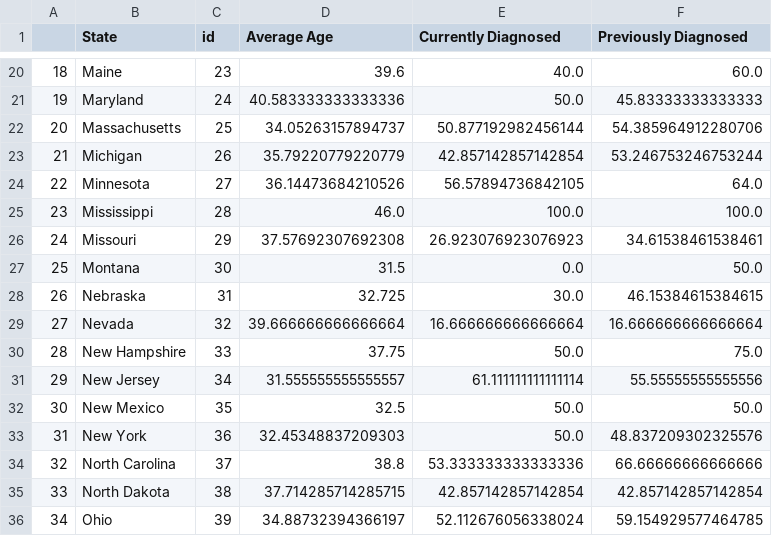
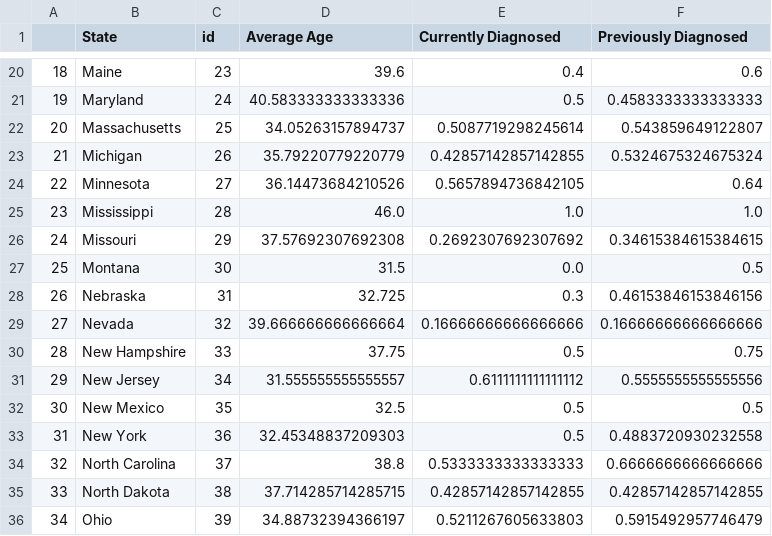
Before and after one commit to pranavmj94/datavis, a TSV file: age.tsv, drawn as a sheet; only a part is shown, gaps mark what is left out; the diff covers the shown part only.

```diff
--- a/age.tsv
+++ b/age.tsv
@@ -20,17 +20,17 @@
-18	Maine	23	39.6	40.0	60.0
-19	Maryland	24	40.583333333333336	50.0	45.83333333333333
-20	Massachusetts	25	34.05263157894737	50.877192982456144	54.385964912280706
-21	Michigan	26	35.79220779220779	42.857142857142854	53.246753246753244
-22	Minnesota	27	36.14473684210526	56.57894736842105	64.0
-23	Mississippi	28	46.0	100.0	100.0
-24	Missouri	29	37.57692307692308	26.923076923076923	34.61538461538461
-25	Montana	30	31.5	0.0	50.0
-26	Nebraska	31	32.725	30.0	46.15384615384615
-27	Nevada	32	39.666666666666664	16.666666666666664	16.666666666666664
-28	New Hampshire	33	37.75	50.0	75.0
-29	New Jersey	34	31.555555555555557	61.111111111111114	55.55555555555556
-30	New Mexico	35	32.5	50.0	50.0
-31	New York	36	32.45348837209303	50.0	48.837209302325576
-32	North Carolina	37	38.8	53.333333333333336	66.66666666666666
-33	North Dakota	38	37.714285714285715	42.857142857142854	42.857142857142854
-34	Ohio	39	34.88732394366197	52.112676056338024	59.154929577464785
+18	Maine	23	39.6	0.4	0.6
+19	Maryland	24	40.583333333333336	0.5	0.4583333333333333
+20	Massachusetts	25	34.05263157894737	0.5087719298245614	0.543859649122807
+21	Michigan	26	35.79220779220779	0.42857142857142855	0.5324675324675324
+22	Minnesota	27	36.14473684210526	0.5657894736842105	0.64
+23	Mississippi	28	46.0	1.0	1.0
+24	Missouri	29	37.57692307692308	0.2692307692307692	0.34615384615384615
+25	Montana	30	31.5	0.0	0.5
+26	Nebraska	31	32.725	0.3	0.46153846153846156
+27	Nevada	32	39.666666666666664	0.16666666666666666	0.16666666666666666
+28	New Hampshire	33	37.75	0.5	0.75
+29	New Jersey	34	31.555555555555557	0.6111111111111112	0.5555555555555556
+30	New Mexico	35	32.5	0.5	0.5
+31	New York	36	32.45348837209303	0.5	0.4883720930232558
+32	North Carolina	37	38.8	0.5333333333333333	0.6666666666666666
+33	North Dakota	38	37.714285714285715	0.42857142857142855	0.42857142857142855
+34	Ohio	39	34.88732394366197	0.5211267605633803	0.5915492957746479
```
Also changed, not shown: 56 edited cells elsewhere in this file.
